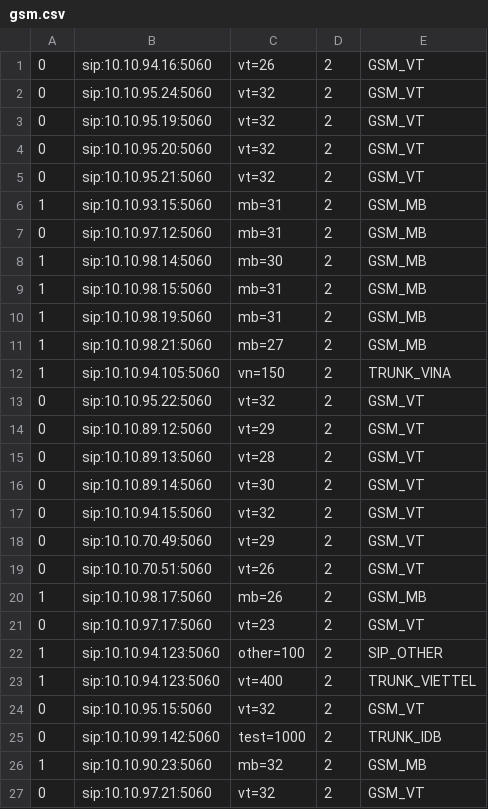
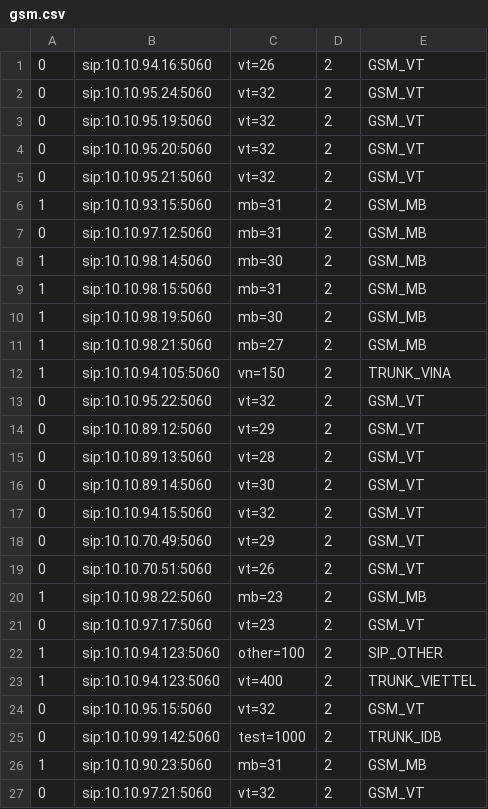
Before and after one commit to devops-itcs/CONFIG-CHANNEL-VPB-MAIN, a CSV file: gsm.csv, drawn as a sheet.

Commit message:
Update gsm.csv

```diff
--- a/gsm.csv
+++ b/gsm.csv
@@ -9,3 +9,3 @@
 1,sip:10.10.98.15:5060,mb=31,2,GSM_MB
-1,sip:10.10.98.19:5060,mb=31,2,GSM_MB
+1,sip:10.10.98.19:5060,mb=30,2,GSM_MB
 1,sip:10.10.98.21:5060,mb=27,2,GSM_MB
@@ -19,3 +19,3 @@
 0,sip:10.10.70.51:5060,vt=26,2,GSM_VT
-1,sip:10.10.98.17:5060,mb=26,2,GSM_MB
+1,sip:10.10.98.22:5060,mb=23,2,GSM_MB
 0,sip:10.10.97.17:5060,vt=23,2,GSM_VT
@@ -25,3 +25,3 @@
 0,sip:10.10.99.142:5060,test=1000,2,TRUNK_IDB
-1,sip:10.10.90.23:5060,mb=32,2,GSM_MB
+1,sip:10.10.90.23:5060,mb=31,2,GSM_MB
 0,sip:10.10.97.21:5060,vt=32,2,GSM_VT
```
